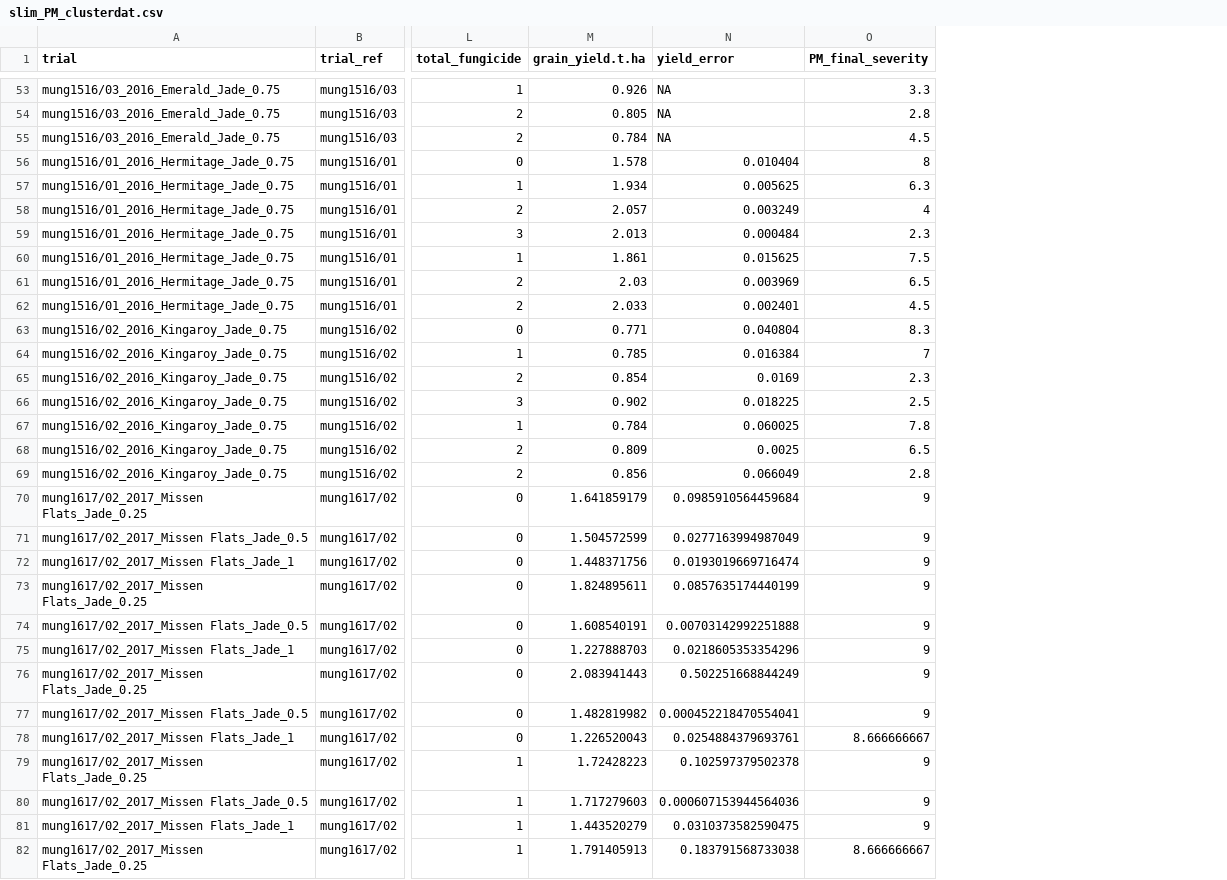
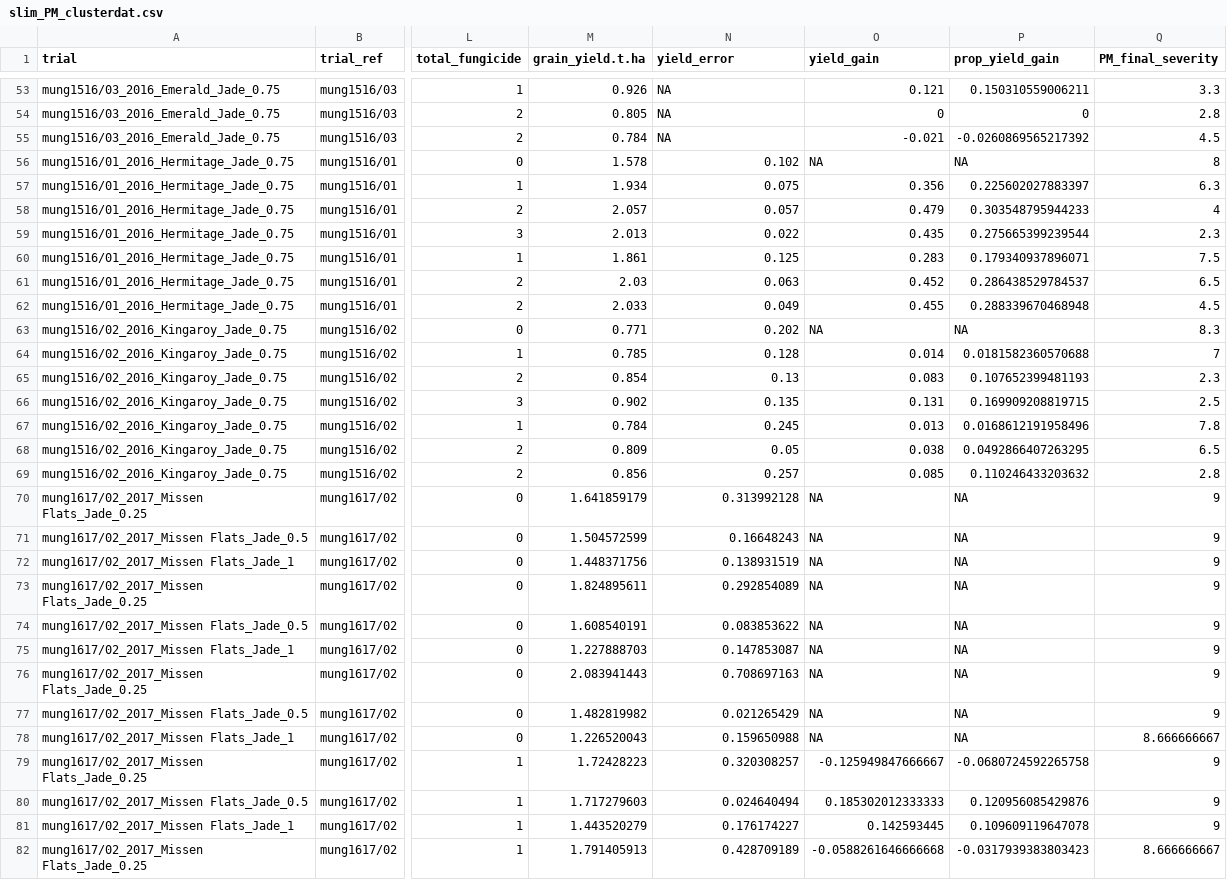
Before and after one commit to openplantpathology/Mungbean_PM, a CSV file: data/slim_PM_clusterdat.csv, drawn as a sheet; only a part is shown, gaps mark what is left out; the diff covers the shown part only; the diff names each change by its address in the sheet, - before the commit and + after, or states it on an @@ line.

```diff
--- a/data/slim_PM_clusterdat.csv
+++ b/data/slim_PM_clusterdat.csv
+column O (yield_gain), rows 53-82: 0.121 | 0 | -0.021 | NA | 0.356 | 0.479 | 0.435 | 0.283 | 0.452 | 0.455 | NA | 0.014 | 0.083 | 0.131 | 0.013 | 0.038 | 0.085 | NA | NA | NA | NA | NA | NA | NA | NA | NA | -0.125949847666667 | 0.185302012333333 | 0.142593445 | -0.0588261646666668
+column P (prop_yield_gain), rows 53-82: 0.150310559006211 | 0 | -0.0260869565217392 | NA | 0.225602027883397 | 0.303548795944233 | 0.275665399239544 | 0.179340937896071 | 0.286438529784537 | 0.288339670468948 | NA | 0.0181582360570688 | 0.107652399481193 | 0.169909208819715 | 0.0168612191958496 | 0.0492866407263295 | 0.110246433203632 | NA | NA | NA | NA | NA | NA | NA | NA | NA | -0.0680724592265758 | 0.120956085429876 | 0.109609119647078 | -0.0317939383803423
-N56 (yield_error): 0.010404
+N56 (yield_error): 0.102
-N57 (yield_error): 0.005625
+N57 (yield_error): 0.075
-N58 (yield_error): 0.003249
+N58 (yield_error): 0.057
-N59 (yield_error): 0.000484
+N59 (yield_error): 0.022
-N60 (yield_error): 0.015625
+N60 (yield_error): 0.125
-N61 (yield_error): 0.003969
+N61 (yield_error): 0.063
-N62 (yield_error): 0.002401
+N62 (yield_error): 0.049
-N63 (yield_error): 0.040804
+N63 (yield_error): 0.202
-N64 (yield_error): 0.016384
+N64 (yield_error): 0.128
-N65 (yield_error): 0.0169
+N65 (yield_error): 0.13
-N66 (yield_error): 0.018225
+N66 (yield_error): 0.135
-N67 (yield_error): 0.060025
+N67 (yield_error): 0.245
-N68 (yield_error): 0.0025
+N68 (yield_error): 0.05
-N69 (yield_error): 0.066049
+N69 (yield_error): 0.257
-N70 (yield_error): 0.0985910564459684
+N70 (yield_error): 0.313992128
-N71 (yield_error): 0.0277163994987049
+N71 (yield_error): 0.16648243
-N72 (yield_error): 0.0193019669716474
+N72 (yield_error): 0.138931519
-N73 (yield_error): 0.0857635174440199
+N73 (yield_error): 0.292854089
-N74 (yield_error): 0.00703142992251888
+N74 (yield_error): 0.083853622
-N75 (yield_error): 0.0218605353354296
+N75 (yield_error): 0.147853087
-N76 (yield_error): 0.502251668844249
+N76 (yield_error): 0.708697163
-N77 (yield_error): 0.000452218470554041
+N77 (yield_error): 0.021265429
-N78 (yield_error): 0.0254884379693761
+N78 (yield_error): 0.159650988
-N79 (yield_error): 0.102597379502378
+N79 (yield_error): 0.320308257
-N80 (yield_error): 0.000607153944564036
+N80 (yield_error): 0.024640494
-N81 (yield_error): 0.0310373582590475
+N81 (yield_error): 0.176174227
-N82 (yield_error): 0.183791568733038
+N82 (yield_error): 0.428709189
```
Also changed, not shown: 124 edited cells elsewhere in this file, data/1911_PM_MB_means&Ygains.csv, data/slim_PM_dat.csv, 1 other file.
